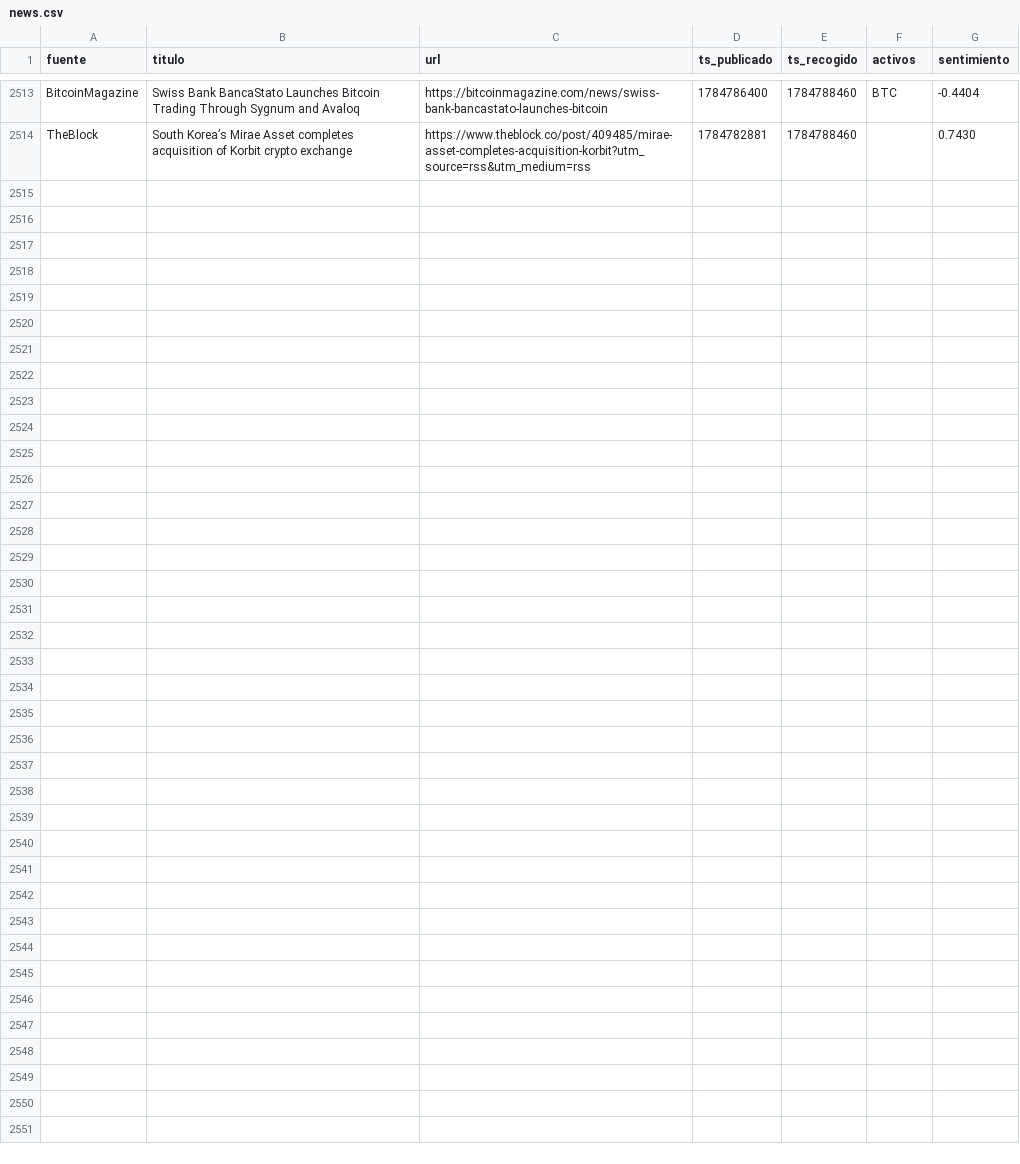
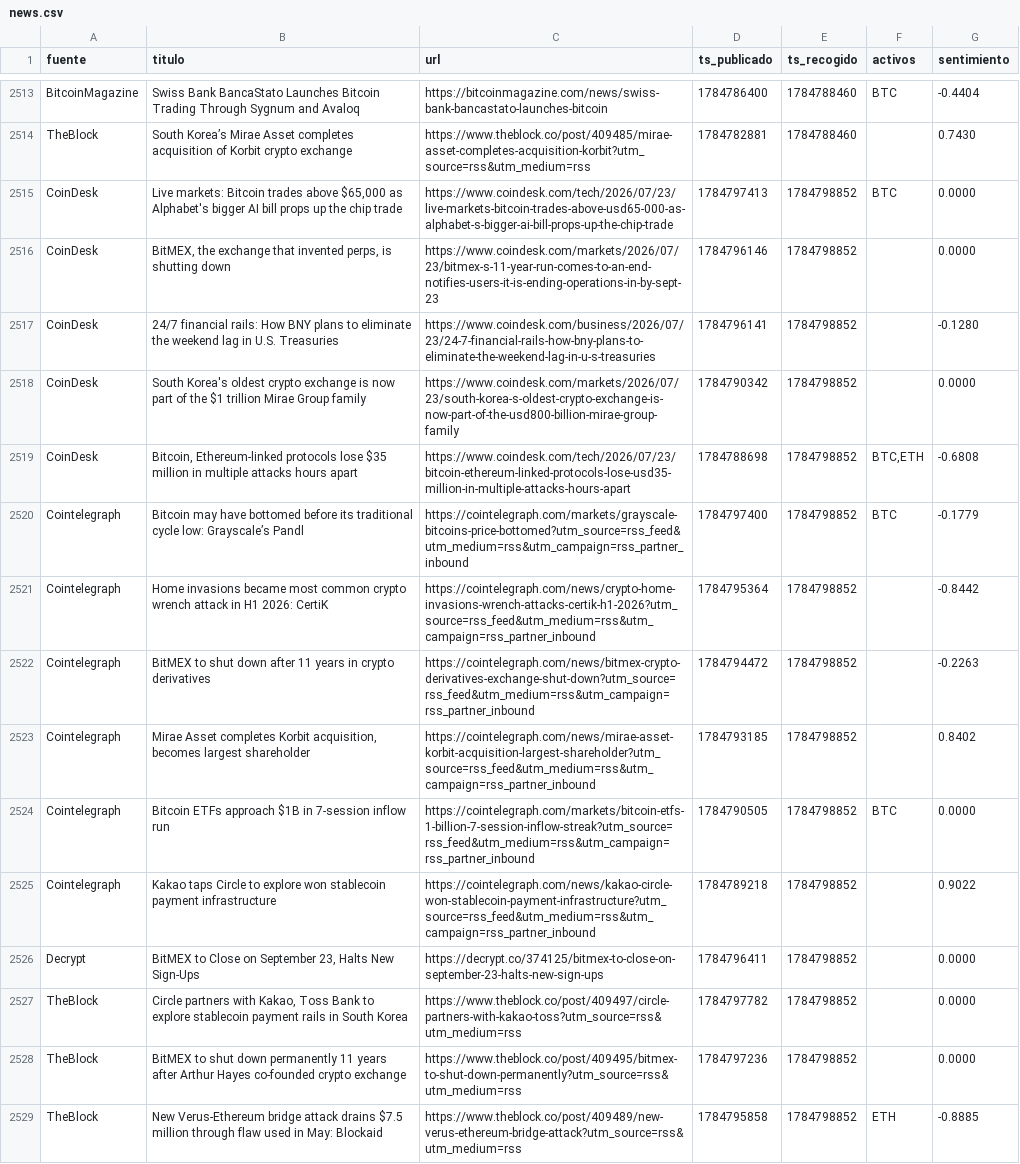
Before and after one commit to marcosgcuenta1/trading-bot, a CSV file: data/news.csv, drawn as a sheet; only a part is shown, gaps mark what is left out.

```diff
--- a/data/news.csv
+++ b/data/news.csv
@@ -2514 +2514,16 @@ BitcoinMagazine,Swiss Bank BancaStato Launches Bitcoin Trading Through Sygnum an
 TheBlock,South Korea’s Mirae Asset completes acquisition of Korbit crypto exchange,https://www.theblock.co/post/409485/mirae-asset-completes-acquisition-korbit?utm_source=rss&utm_medium=rss,1784782881,1784788460,,0.7430
+CoinDesk,"Live markets: Bitcoin trades above $65,000 as Alphabet's bigger AI bill props up the chip trade",https://www.coindesk.com/tech/2026/07/23/live-markets-bitcoin-trades-above-usd65-000-as-alphabet-s-bigger-ai-bill-props-up-the-chip-trade,1784797413,1784798852,BTC,0.0000
+CoinDesk,"BitMEX, the exchange that invented perps, is shutting down",https://www.coindesk.com/markets/2026/07/23/bitmex-s-11-year-run-comes-to-an-end-notifies-users-it-is-ending-operations-in-by-sept-23,1784796146,1784798852,,0.0000
+CoinDesk,24/7 financial rails: How BNY plans to eliminate the weekend lag in U.S. Treasuries,https://www.coindesk.com/business/2026/07/23/24-7-financial-rails-how-bny-plans-to-eliminate-the-weekend-lag-in-u-s-treasuries,1784796141,1784798852,,-0.1280
+CoinDesk,South Korea's oldest crypto exchange is now part of the $1 trillion Mirae Group family,https://www.coindesk.com/markets/2026/07/23/south-korea-s-oldest-crypto-exchange-is-now-part-of-the-usd800-billion-mirae-group-family,1784790342,1784798852,,0.0000
+CoinDesk,"Bitcoin, Ethereum-linked protocols lose $35 million in multiple attacks hours apart",https://www.coindesk.com/tech/2026/07/23/bitcoin-ethereum-linked-protocols-lose-usd35-million-in-multiple-attacks-hours-apart,1784788698,1784798852,"BTC,ETH",-0.6808
+Cointelegraph,Bitcoin may have bottomed before its traditional cycle low: Grayscale’s Pandl,https://cointelegraph.com/markets/grayscale-bitcoins-price-bottomed?utm_source=rss_feed&utm_medium=rss&utm_campaign=rss_partner_inbound,1784797400,1784798852,BTC,-0.1779
+Cointelegraph,Home invasions became most common crypto wrench attack in H1 2026: CertiK,https://cointelegraph.com/news/crypto-home-invasions-wrench-attacks-certik-h1-2026?utm_source=rss_feed&utm_medium=rss&utm_campaign=rss_partner_inbound,1784795364,1784798852,,-0.8442
+Cointelegraph,BitMEX to shut down after 11 years in crypto derivatives,https://cointelegraph.com/news/bitmex-crypto-derivatives-exchange-shut-down?utm_source=rss_feed&utm_medium=rss&utm_campaign=rss_partner_inbound,1784794472,1784798852,,-0.2263
+Cointelegraph,"Mirae Asset completes Korbit acquisition, becomes largest shareholder",https://cointelegraph.com/news/mirae-asset-korbit-acquisition-largest-shareholder?utm_source=rss_feed&utm_medium=rss&utm_campaign=rss_partner_inbound,1784793185,1784798852,,0.8402
+Cointelegraph,Bitcoin ETFs approach $1B in 7-session inflow run,https://cointelegraph.com/markets/bitcoin-etfs-1-billion-7-session-inflow-streak?utm_source=rss_feed&utm_medium=rss&utm_campaign=rss_partner_inbound,1784790505,1784798852,BTC,0.0000
+Cointelegraph,Kakao taps Circle to explore won stablecoin payment infrastructure,https://cointelegraph.com/news/kakao-circle-won-stablecoin-payment-infrastructure?utm_source=rss_feed&utm_medium=rss&utm_campaign=rss_partner_inbound,1784789218,1784798852,,0.9022
+Decrypt,"BitMEX to Close on September 23, Halts New Sign-Ups",https://decrypt.co/374125/bitmex-to-close-on-september-23-halts-new-sign-ups,1784796411,1784798852,,0.0000
+TheBlock,"Circle partners with Kakao, Toss Bank to explore stablecoin payment rails in South Korea",https://www.theblock.co/post/409497/circle-partners-with-kakao-toss?utm_source=rss&utm_medium=rss,1784797782,1784798852,,0.0000
+TheBlock,BitMEX to shut down permanently 11 years after Arthur Hayes co-founded crypto exchange,https://www.theblock.co/post/409495/bitmex-to-shut-down-permanently?utm_source=rss&utm_medium=rss,1784797236,1784798852,,0.0000
+TheBlock,New Verus-Ethereum bridge attack drains $7.5 million through flaw used in May: Blockaid,https://www.theblock.co/post/409489/new-verus-ethereum-bridge-attack?utm_source=rss&utm_medium=rss,1784795858,1784798852,ETH,-0.8885
```
